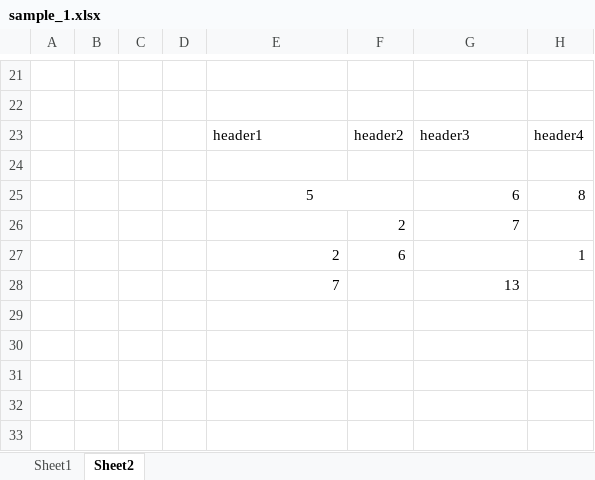
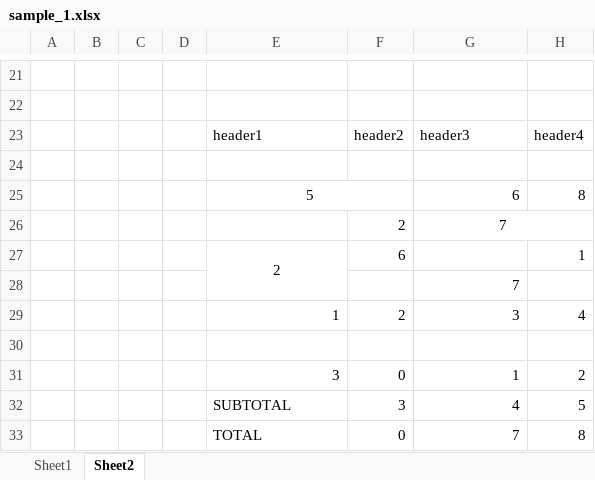
Before and after one commit to RadovanPrijic/Ruby-Metaprogramming-Homework, an Excel workbook: sample_1.xlsx, sheet Sheet2, drawn as a sheet; only a part is shown, gaps mark what is left out; values as stored, in another font and other column widths than the file's, no borders; addresses are those after the commit; the diff names each change by its address in the sheet, - before the commit and + after, or states it on an @@ line.

```diff
--- a/sample_1.xlsx (sheet Sheet2)
+++ b/sample_1.xlsx (sheet Sheet2)
-G26 alignment: right
+G26 alignment: center
+G26:H26 merged
-E27 alignment: right
+E27 alignment: center
+E27:E28 merged
+row 28:  |  |  |  |  |  | 7
+row 29:  |  |  |  | 1 | 2 | 3 | 4
-row 30:  |  |  |  | 7 |  | 13
+row 30: (empty)
+row 31:  |  |  |  | 3 | 0 | 1 | 2
+row 32:  |  |  |  | SUBTOTAL | 3 | 4 | 5
+row 33:  |  |  |  | TOTAL | 0 | 7 | 8
```
Also changed, not shown: sample_2.xlsx, 5 other files.
